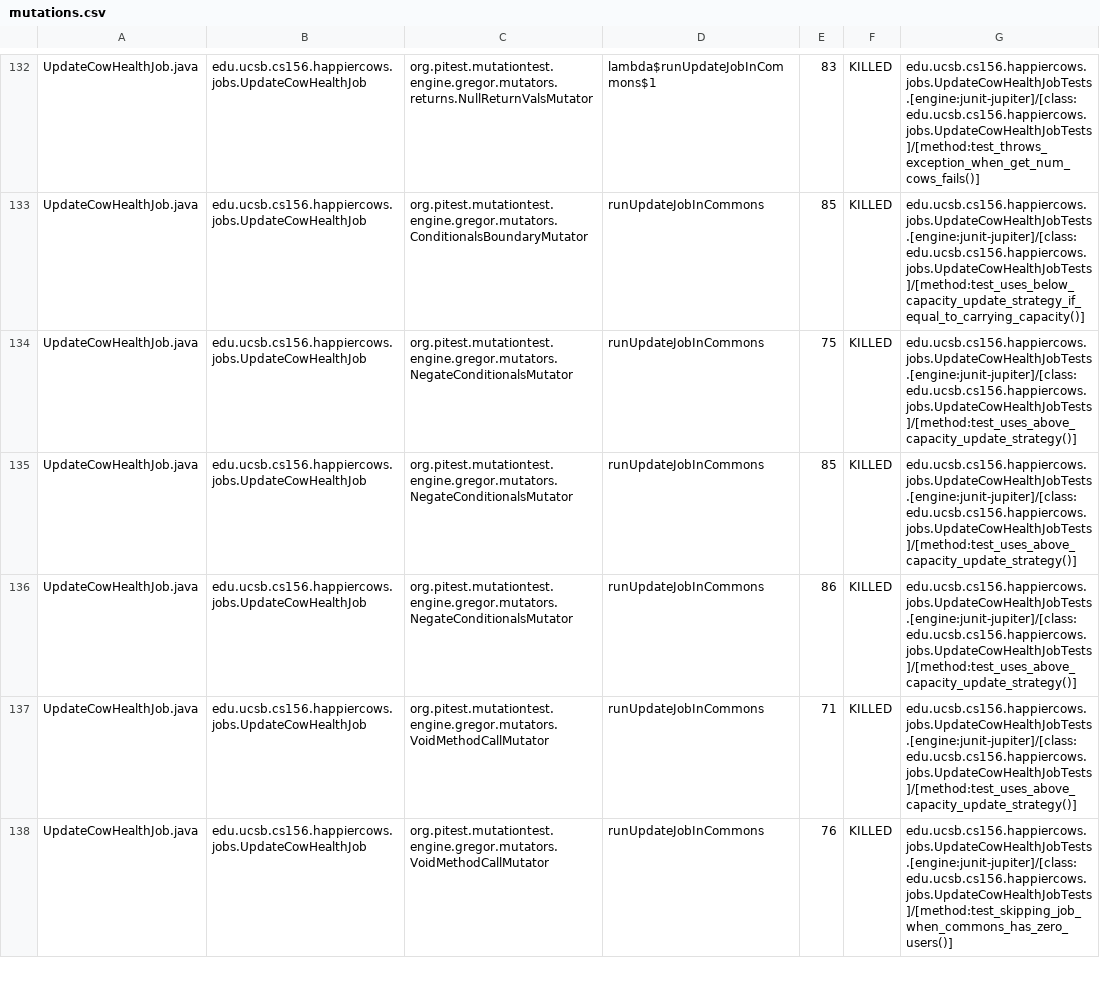
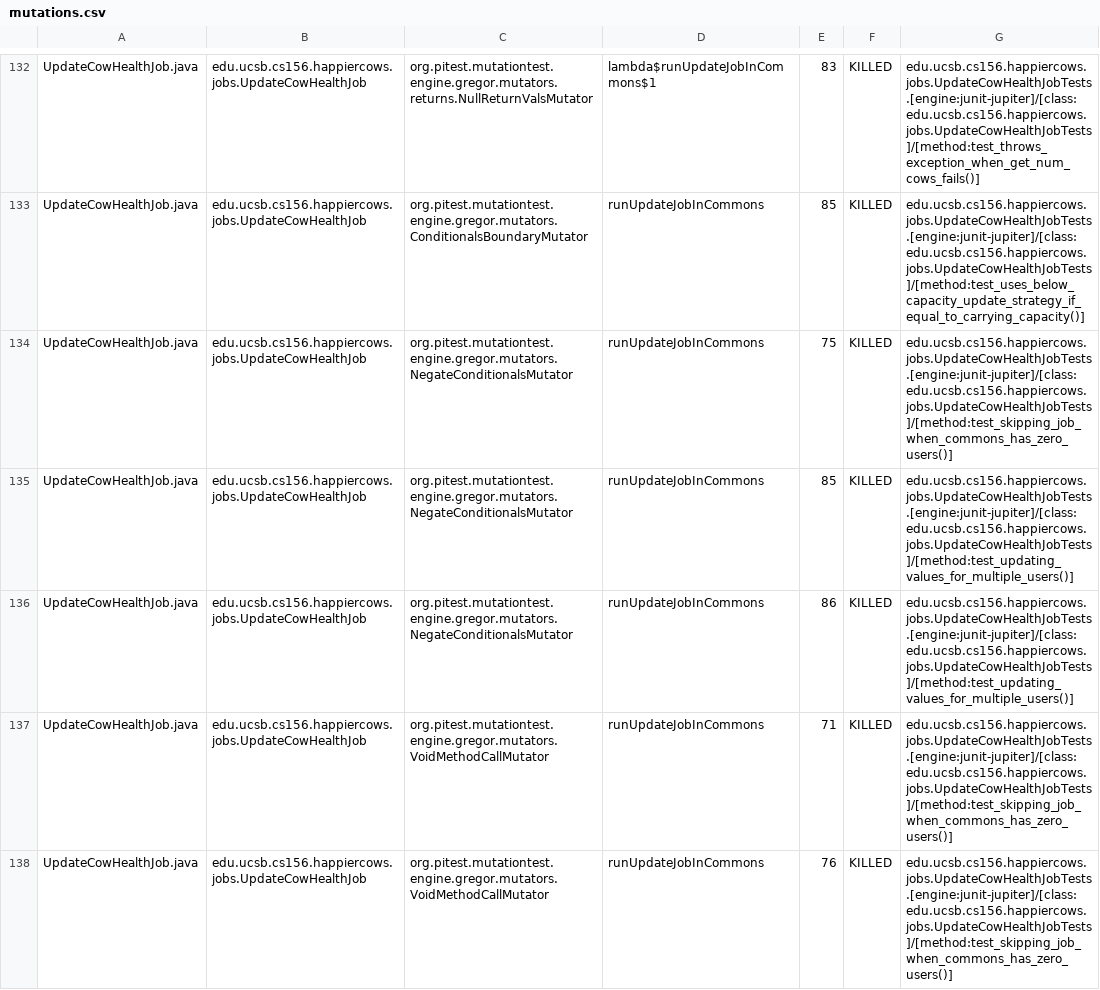
Before and after one commit to ucsb-cs156-w24/proj-happy-cows-w24-4pm-3, a CSV file: prs/25/pitest/mutations.csv, drawn as a sheet; only a part is shown, gaps mark what is left out; the diff covers the shown part only.

Commit message:
Deploying to gh-pages from @ ucsb-cs156-w24/proj-happy-cows-w24-4pm-3@e312e1d0c0d0c5e065273cac7fc544e4600712c9 🚀

```diff
--- a/prs/25/pitest/mutations.csv
+++ b/prs/25/pitest/mutations.csv
@@ -133,6 +133,6 @@ UpdateCowHealthJob.java,edu.ucsb.cs156.happiercows.jobs.UpdateCowHealthJob,org.p
 UpdateCowHealthJob.java,edu.ucsb.cs156.happiercows.jobs.UpdateCowHealthJob,org.pitest.mutationtest.engine.gregor.mutators.ConditionalsBoundaryMutator,runUpdateJobInCommons,85,KILLED,edu.ucsb.cs156.happiercows.jobs.UpdateCowHealthJobTests.[engine:junit-jupiter]/[class:edu.ucsb.cs156.happiercows.jobs.UpdateCowHealthJobTests]/[method:test_uses_below_capacity_update_strategy_if_equal_to_carrying_capacity()]
-UpdateCowHealthJob.java,edu.ucsb.cs156.happiercows.jobs.UpdateCowHealthJob,org.pitest.mutationtest.engine.gregor.mutators.NegateConditionalsMutator,runUpdateJobInCommons,75,KILLED,edu.ucsb.cs156.happiercows.jobs.UpdateCowHealthJobTests.[engine:junit-jupiter]/[class:edu.ucsb.cs156.happiercows.jobs.UpdateCowHealthJobTests]/[method:test_uses_above_capacity_update_strategy()]
-UpdateCowHealthJob.java,edu.ucsb.cs156.happiercows.jobs.UpdateCowHealthJob,org.pitest.mutationtest.engine.gregor.mutators.NegateConditionalsMutator,runUpdateJobInCommons,85,KILLED,edu.ucsb.cs156.happiercows.jobs.UpdateCowHealthJobTests.[engine:junit-jupiter]/[class:edu.ucsb.cs156.happiercows.jobs.UpdateCowHealthJobTests]/[method:test_uses_above_capacity_update_strategy()]
-UpdateCowHealthJob.java,edu.ucsb.cs156.happiercows.jobs.UpdateCowHealthJob,org.pitest.mutationtest.engine.gregor.mutators.NegateConditionalsMutator,runUpdateJobInCommons,86,KILLED,edu.ucsb.cs156.happiercows.jobs.UpdateCowHealthJobTests.[engine:junit-jupiter]/[class:edu.ucsb.cs156.happiercows.jobs.UpdateCowHealthJobTests]/[method:test_uses_above_capacity_update_strategy()]
-UpdateCowHealthJob.java,edu.ucsb.cs156.happiercows.jobs.UpdateCowHealthJob,org.pitest.mutationtest.engine.gregor.mutators.VoidMethodCallMutator,runUpdateJobInCommons,71,KILLED,edu.ucsb.cs156.happiercows.jobs.UpdateCowHealthJobTests.[engine:junit-jupiter]/[class:edu.ucsb.cs156.happiercows.jobs.UpdateCowHealthJobTests]/[method:test_uses_above_capacity_update_strategy()]
+UpdateCowHealthJob.java,edu.ucsb.cs156.happiercows.jobs.UpdateCowHealthJob,org.pitest.mutationtest.engine.gregor.mutators.NegateConditionalsMutator,runUpdateJobInCommons,75,KILLED,edu.ucsb.cs156.happiercows.jobs.UpdateCowHealthJobTests.[engine:junit-jupiter]/[class:edu.ucsb.cs156.happiercows.jobs.UpdateCowHealthJobTests]/[method:test_skipping_job_when_commons_has_zero_users()]
+UpdateCowHealthJob.java,edu.ucsb.cs156.happiercows.jobs.UpdateCowHealthJob,org.pitest.mutationtest.engine.gregor.mutators.NegateConditionalsMutator,runUpdateJobInCommons,85,KILLED,edu.ucsb.cs156.happiercows.jobs.UpdateCowHealthJobTests.[engine:junit-jupiter]/[class:edu.ucsb.cs156.happiercows.jobs.UpdateCowHealthJobTests]/[method:test_updating_values_for_multiple_users()]
+UpdateCowHealthJob.java,edu.ucsb.cs156.happiercows.jobs.UpdateCowHealthJob,org.pitest.mutationtest.engine.gregor.mutators.NegateConditionalsMutator,runUpdateJobInCommons,86,KILLED,edu.ucsb.cs156.happiercows.jobs.UpdateCowHealthJobTests.[engine:junit-jupiter]/[class:edu.ucsb.cs156.happiercows.jobs.UpdateCowHealthJobTests]/[method:test_updating_values_for_multiple_users()]
+UpdateCowHealthJob.java,edu.ucsb.cs156.happiercows.jobs.UpdateCowHealthJob,org.pitest.mutationtest.engine.gregor.mutators.VoidMethodCallMutator,runUpdateJobInCommons,71,KILLED,edu.ucsb.cs156.happiercows.jobs.UpdateCowHealthJobTests.[engine:junit-jupiter]/[class:edu.ucsb.cs156.happiercows.jobs.UpdateCowHealthJobTests]/[method:test_skipping_job_when_commons_has_zero_users()]
 UpdateCowHealthJob.java,edu.ucsb.cs156.happiercows.jobs.UpdateCowHealthJob,org.pitest.mutationtest.engine.gregor.mutators.VoidMethodCallMutator,runUpdateJobInCommons,76,KILLED,edu.ucsb.cs156.happiercows.jobs.UpdateCowHealthJobTests.[engine:junit-jupiter]/[class:edu.ucsb.cs156.happiercows.jobs.UpdateCowHealthJobTests]/[method:test_skipping_job_when_commons_has_zero_users()]
```
Also changed, not shown: 43 edited cells elsewhere in this file, 47 other files.
